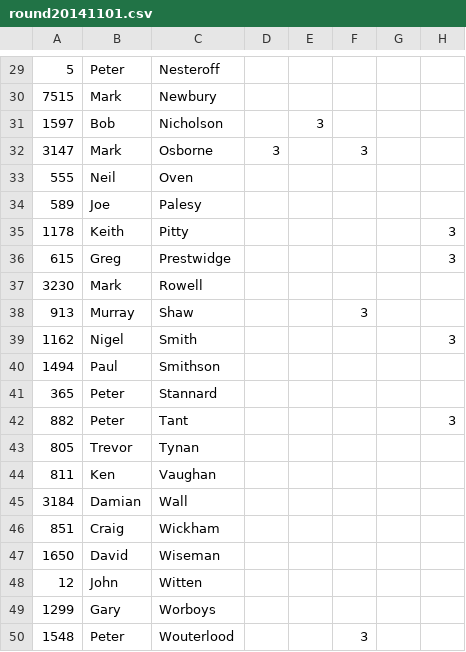
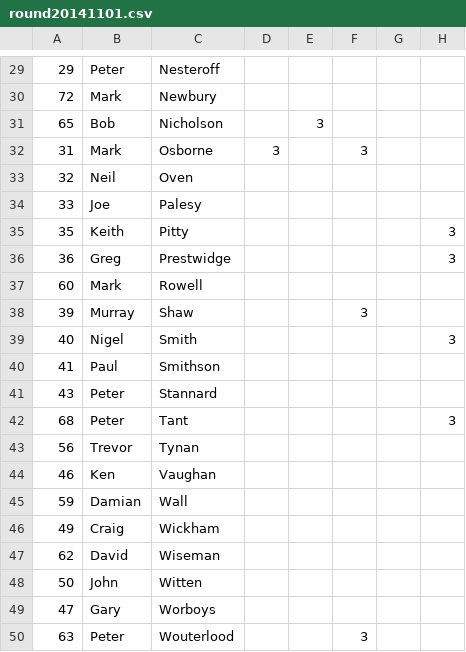
Before and after one commit to keithpitty/skinners2, a CSV file: db/input_data/round20141101.csv, drawn as a sheet; only a part is shown, gaps mark what is left out; the diff covers the shown part only; the diff names each change by its address in the sheet, - before the commit and + after, or states it on an @@ line.

```diff
--- a/db/input_data/round20141101.csv
+++ b/db/input_data/round20141101.csv
-A29: 5
+A29: 29
-A30: 7515
+A30: 72
-A31: 1597
+A31: 65
-A32: 3147
+A32: 31
-A33: 555
+A33: 32
-A34: 589
+A34: 33
-A35: 1178
+A35: 35
-A36: 615
+A36: 36
-A37: 3230
+A37: 60
-A38: 913
+A38: 39
-A39: 1162
+A39: 40
-A40: 1494
+A40: 41
-A41: 365
+A41: 43
-A42: 882
+A42: 68
-A43: 805
+A43: 56
-A44: 811
+A44: 46
-A45: 3184
+A45: 59
-A46: 851
+A46: 49
-A47: 1650
+A47: 62
-A48: 12
+A48: 50
-A49: 1299
+A49: 47
-A50: 1548
+A50: 63
```
Also changed, not shown: 26 edited cells elsewhere in this file, db/input_data/round20141115.csv, db/input_data/round20141122.csv, 2 other files.
